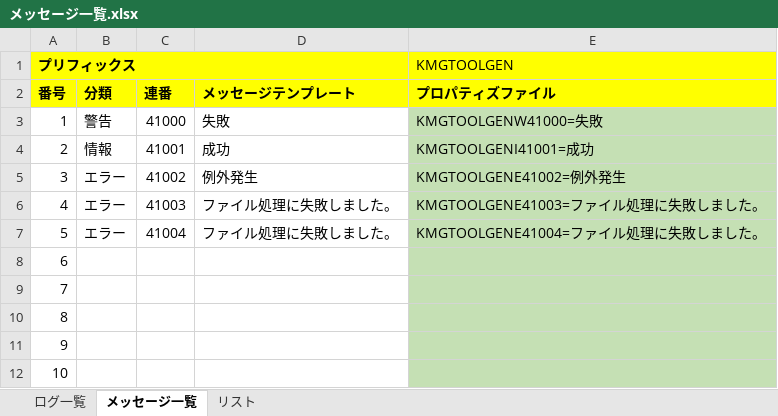
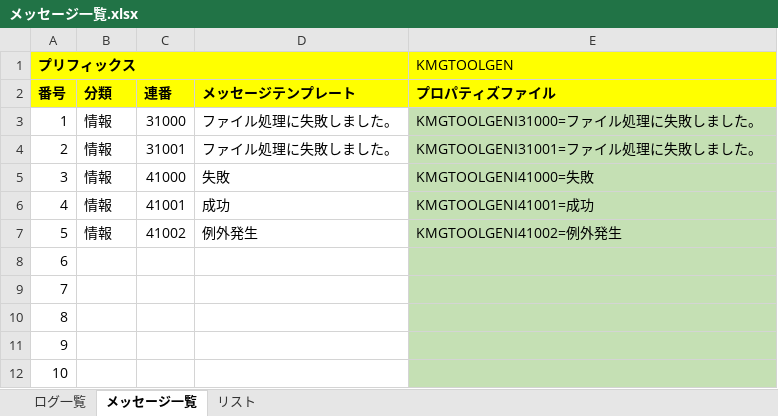
Before and after one commit to KenichiroArai/kmg-tool-base, an Excel workbook: doc/メッセージ一覧.xlsx, sheet メッセージ一覧, drawn as a sheet; only a part is shown; values as stored, in another font and other column widths than the file's, no borders; charts and pictures not drawn; the diff names each change by its address in the sheet, - before the commit and + after, or states it on an @@ line.

```diff
--- a/doc/メッセージ一覧.xlsx (sheet メッセージ一覧)
+++ b/doc/メッセージ一覧.xlsx (sheet メッセージ一覧)
-B3: 警告
+B3: 情報
-C3: 41000
+C3: 31000
-D3: 失敗
+D3: ファイル処理に失敗しました。
-E3 (KMGTOOLGEN): KMGTOOLGENW41000=失敗
+E3 (KMGTOOLGEN): KMGTOOLGENI31000=ファイル処理に失敗しました。
-C4: 41001
+C4: 31001
-D4: 成功
+D4: ファイル処理に失敗しました。
-E4 (KMGTOOLGEN): KMGTOOLGENI41001=成功
+E4 (KMGTOOLGEN): KMGTOOLGENI31001=ファイル処理に失敗しました。
-B5:B7: エラー
+B5:B7: 情報
-C5: 41002
+C5: 41000
-D5: 例外発生
+D5: 失敗
-E5 (KMGTOOLGEN): KMGTOOLGENE41002=例外発生
+E5 (KMGTOOLGEN): KMGTOOLGENI41000=失敗
-C6: 41003
+C6: 41001
-D6: ファイル処理に失敗しました。
+D6: 成功
-E6 (KMGTOOLGEN): KMGTOOLGENE41003=ファイル処理に失敗しました。
+E6 (KMGTOOLGEN): KMGTOOLGENI41001=成功
-C7: 41004
+C7: 41002
-D7: ファイル処理に失敗しました。
+D7: 例外発生
-E7 (KMGTOOLGEN): KMGTOOLGENE41004=ファイル処理に失敗しました。
+E7 (KMGTOOLGEN): KMGTOOLGENI41002=例外発生
```
Also changed, not shown: charts or pictures, 5 other files.
